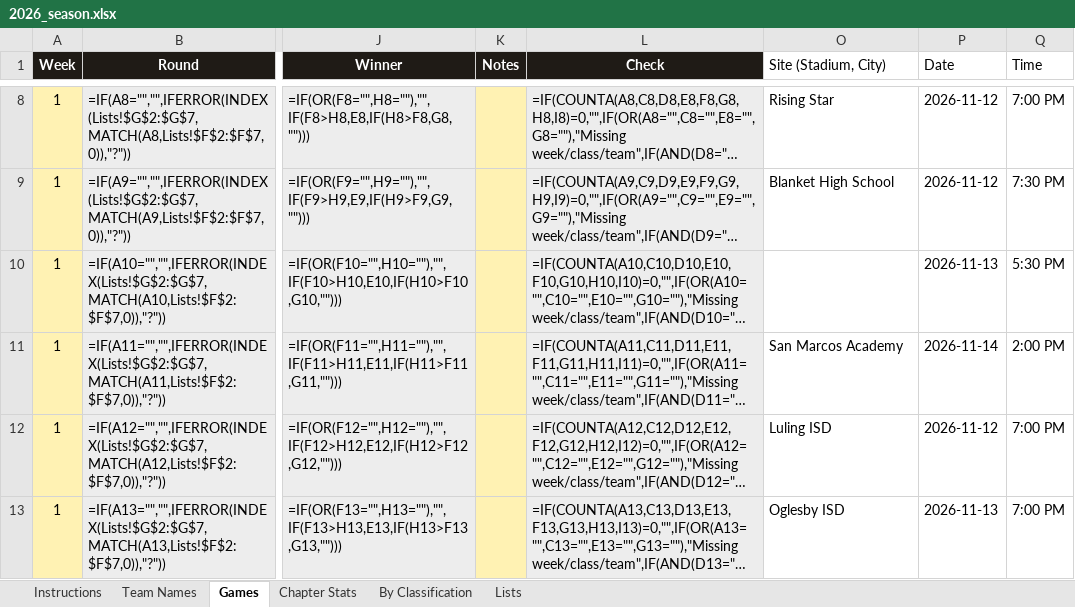
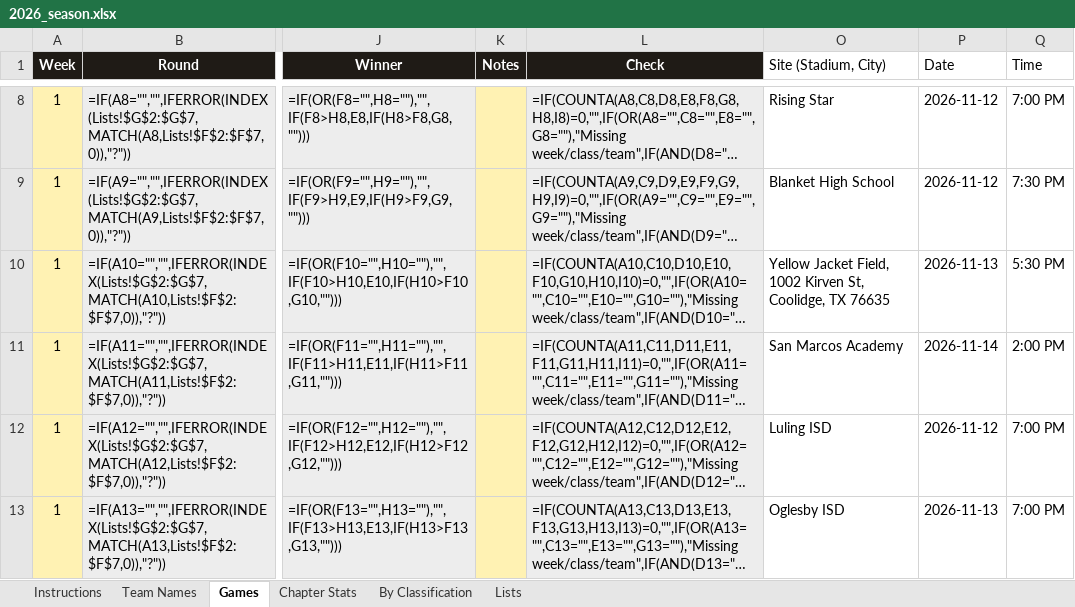
Before and after one commit to colemic2006/texasplayoffs, an Excel workbook: season/2026/2026_season.xlsx, sheet Games, drawn as a sheet; only a part is shown, gaps mark what is left out; long unchanged cells end in …; values as stored, in another font and other column widths than the file's, no borders; formulas without a stored value are shown as written; conditional formats not drawn; the diff names each change by its address in the sheet, - before the commit and + after, or states it on an @@ line.

```diff
--- a/season/2026/2026_season.xlsx (sheet Games)
+++ b/season/2026/2026_season.xlsx (sheet Games)
-O10 (Site (Stadium, City)): (empty)
+O10 (Site (Stadium, City)): Yellow Jacket Field, 1002 Kirven St, Coolidge, TX 76635
```
Also changed, not shown: 1 other file.
